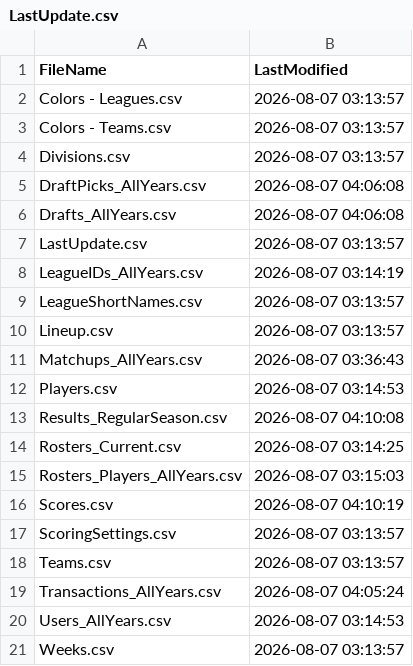
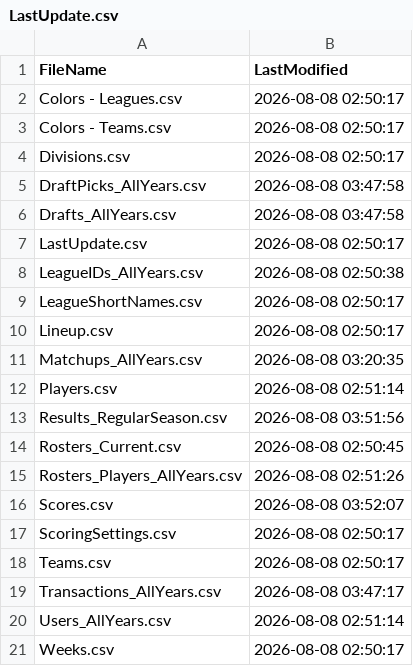
Before and after one commit to wrightc214-PBI/NCAA180-Sleeper, a CSV file: data/LastUpdate.csv, drawn as a sheet.

```diff
--- a/data/LastUpdate.csv
+++ b/data/LastUpdate.csv
@@ -1,21 +1,21 @@
 FileName,LastModified
-Colors - Leagues.csv,2026-08-07 03:13:57
-Colors - Teams.csv,2026-08-07 03:13:57
-Divisions.csv,2026-08-07 03:13:57
-DraftPicks_AllYears.csv,2026-08-07 04:06:08
-Drafts_AllYears.csv,2026-08-07 04:06:08
-LastUpdate.csv,2026-08-07 03:13:57
-LeagueIDs_AllYears.csv,2026-08-07 03:14:19
-LeagueShortNames.csv,2026-08-07 03:13:57
-Lineup.csv,2026-08-07 03:13:57
-Matchups_AllYears.csv,2026-08-07 03:36:43
-Players.csv,2026-08-07 03:14:53
-Results_RegularSeason.csv,2026-08-07 04:10:08
-Rosters_Current.csv,2026-08-07 03:14:25
-Rosters_Players_AllYears.csv,2026-08-07 03:15:03
-Scores.csv,2026-08-07 04:10:19
-ScoringSettings.csv,2026-08-07 03:13:57
-Teams.csv,2026-08-07 03:13:57
-Transactions_AllYears.csv,2026-08-07 04:05:24
-Users_AllYears.csv,2026-08-07 03:14:53
-Weeks.csv,2026-08-07 03:13:57
+Colors - Leagues.csv,2026-08-08 02:50:17
+Colors - Teams.csv,2026-08-08 02:50:17
+Divisions.csv,2026-08-08 02:50:17
+DraftPicks_AllYears.csv,2026-08-08 03:47:58
+Drafts_AllYears.csv,2026-08-08 03:47:58
+LastUpdate.csv,2026-08-08 02:50:17
+LeagueIDs_AllYears.csv,2026-08-08 02:50:38
+LeagueShortNames.csv,2026-08-08 02:50:17
+Lineup.csv,2026-08-08 02:50:17
+Matchups_AllYears.csv,2026-08-08 03:20:35
+Players.csv,2026-08-08 02:51:14
+Results_RegularSeason.csv,2026-08-08 03:51:56
+Rosters_Current.csv,2026-08-08 02:50:45
+Rosters_Players_AllYears.csv,2026-08-08 02:51:26
+Scores.csv,2026-08-08 03:52:07
+ScoringSettings.csv,2026-08-08 02:50:17
+Teams.csv,2026-08-08 02:50:17
+Transactions_AllYears.csv,2026-08-08 03:47:17
+Users_AllYears.csv,2026-08-08 02:51:14
+Weeks.csv,2026-08-08 02:50:17
```
